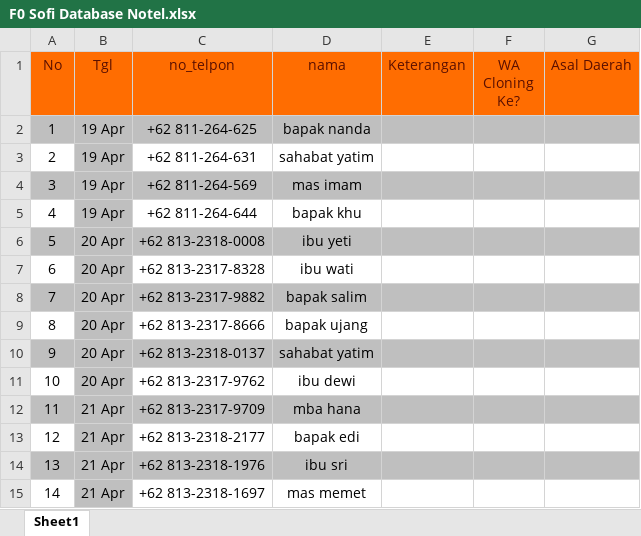
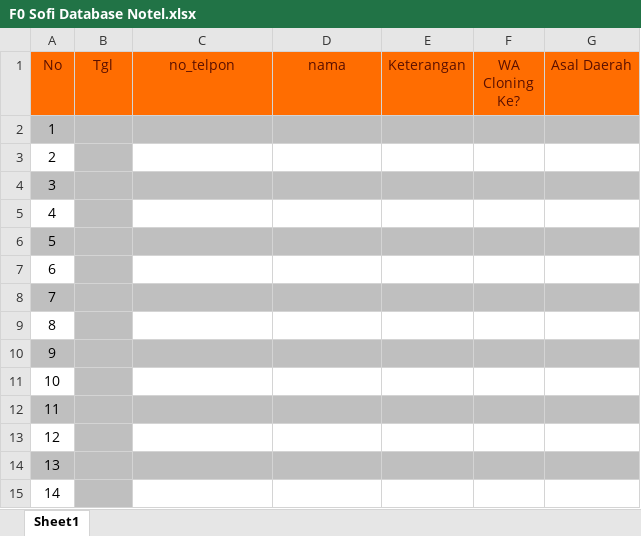
Before and after one commit to UcupYabuki/Yabuki_Data, an Excel workbook: database/orang/sofi/exel_boomber_sofi/F0 Sofi Database Notel.xlsx, sheet Sheet1, drawn as a sheet; only a part is shown; values as stored, in another font and other column widths than the file's, no borders; the diff covers the shown part only; the diff names each change by its address in the sheet, - before the commit and + after, or states it on an @@ line.

```diff
--- a/database/orang/sofi/exel_boomber_sofi/F0 Sofi Database Notel.xlsx (sheet Sheet1)
+++ b/database/orang/sofi/exel_boomber_sofi/F0 Sofi Database Notel.xlsx (sheet Sheet1)
-B2:B5 (Tgl): 19 Apr
+B2:B5 (Tgl): (empty)
-C2 (no_telpon): +62 811-264-625
+C2 (no_telpon): (empty)
-D2 (nama): bapak nanda
+D2 (nama): (empty)
-C3 (no_telpon): +62 811-264-631
+C3 (no_telpon): (empty)
-D3 (nama): sahabat yatim
+D3 (nama): (empty)
-C4 (no_telpon): +62 811-264-569
+C4 (no_telpon): (empty)
-D4 (nama): mas imam
+D4 (nama): (empty)
-C5 (no_telpon): +62 811-264-644
+C5 (no_telpon): (empty)
-D5 (nama): bapak khu
+D5 (nama): (empty)
-B6:B11 (Tgl): 20 Apr
+B6:B11 (Tgl): (empty)
-C6 (no_telpon): +62 813-2318-0008
+C6 (no_telpon): (empty)
-D6 (nama): ibu yeti
+D6 (nama): (empty)
-C7 (no_telpon): +62 813-2317-8328
+C7 (no_telpon): (empty)
-D7 (nama): ibu wati
+D7 (nama): (empty)
-C8 (no_telpon): +62 813-2317-9882
+C8 (no_telpon): (empty)
-D8 (nama): bapak salim
+D8 (nama): (empty)
-C9 (no_telpon): +62 813-2317-8666
+C9 (no_telpon): (empty)
-D9 (nama): bapak ujang
+D9 (nama): (empty)
-C10 (no_telpon): +62 813-2318-0137
+C10 (no_telpon): (empty)
-D10 (nama): sahabat yatim
+D10 (nama): (empty)
-C11 (no_telpon): +62 813-2317-9762
+C11 (no_telpon): (empty)
-D11 (nama): ibu dewi
+D11 (nama): (empty)
-B12:B15 (Tgl): 21 Apr
+B12:B15 (Tgl): (empty)
-C12 (no_telpon): +62 813-2317-9709
+C12 (no_telpon): (empty)
-D12 (nama): mba hana
+D12 (nama): (empty)
-C13 (no_telpon): +62 813-2318-2177
+C13 (no_telpon): (empty)
-D13 (nama): bapak edi
+D13 (nama): (empty)
-C14 (no_telpon): +62 813-2318-1976
+C14 (no_telpon): (empty)
-D14 (nama): ibu sri
+D14 (nama): (empty)
-C15 (no_telpon): +62 813-2318-1697
+C15 (no_telpon): (empty)
-D15 (nama): mas memet
+D15 (nama): (empty)
```
Also changed, not shown: 39 edited cells elsewhere in this sheet, database/orang/lulu/exel_boomber_lulu/F0 Lulu Database Notel.xlsx, 50 other files.
